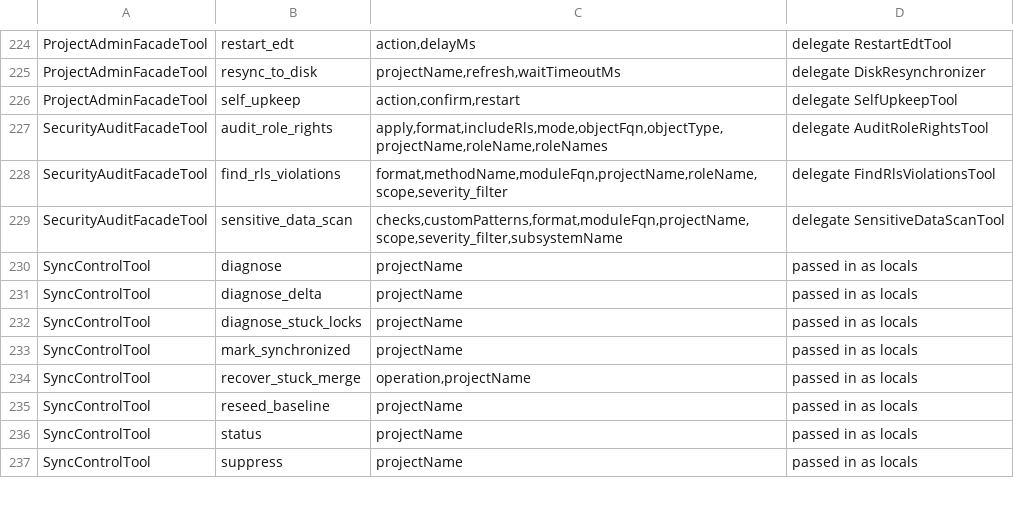
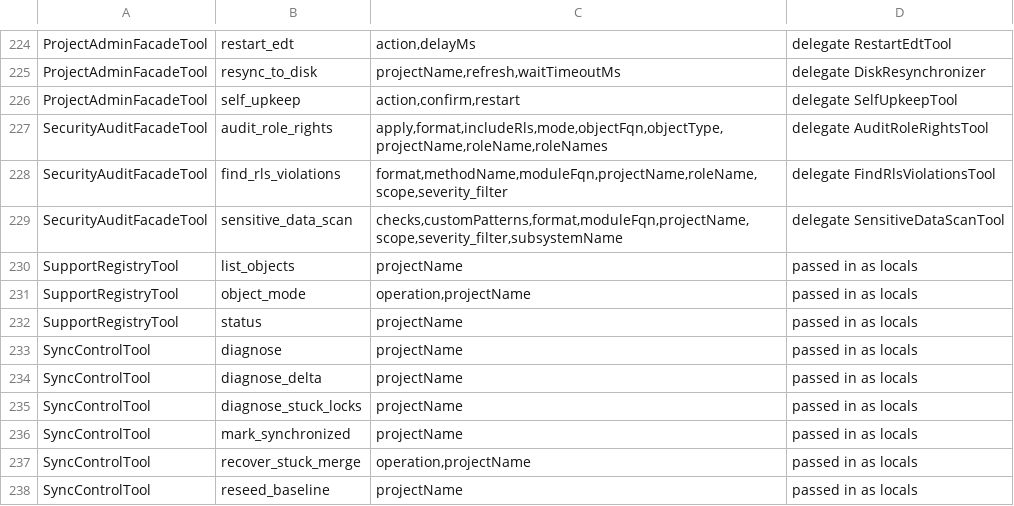
Before and after one commit to Desko77/ai-edt, a TSV file: mcp/bundles/ru.aiedt.mcp.server/schema/operation-parameters.tsv, drawn as a sheet; only a part is shown, gaps mark what is left out; the shorter side is filled out with more unchanged rows; the diff names each change by its address in the sheet, - before the commit and + after, or states it on an @@ line.

Commit message:
Add support_registry, reading the vendor support state
Operations: status, list_objects, object_mode. Returns the parent configurations, their releases
and the distribution of objects across UserSupportMode.

```diff
--- a/mcp/bundles/ru.aiedt.mcp.server/schema/operation-parameters.tsv
+++ b/mcp/bundles/ru.aiedt.mcp.server/schema/operation-parameters.tsv
+row 230: SupportRegistryTool | list_objects | projectName | passed in as locals
+row 231: SupportRegistryTool | object_mode | operation,projectName | passed in as locals
+row 232: SupportRegistryTool | status | projectName | passed in as locals
```
Also changed, not shown: 18 other files.
